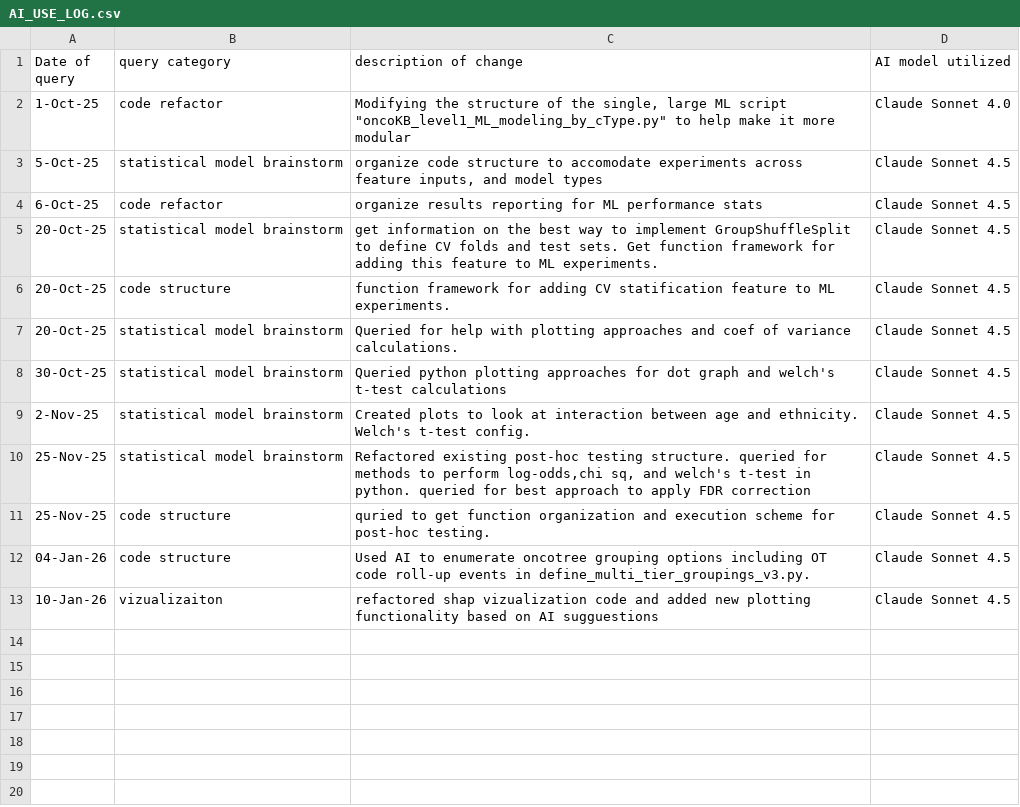
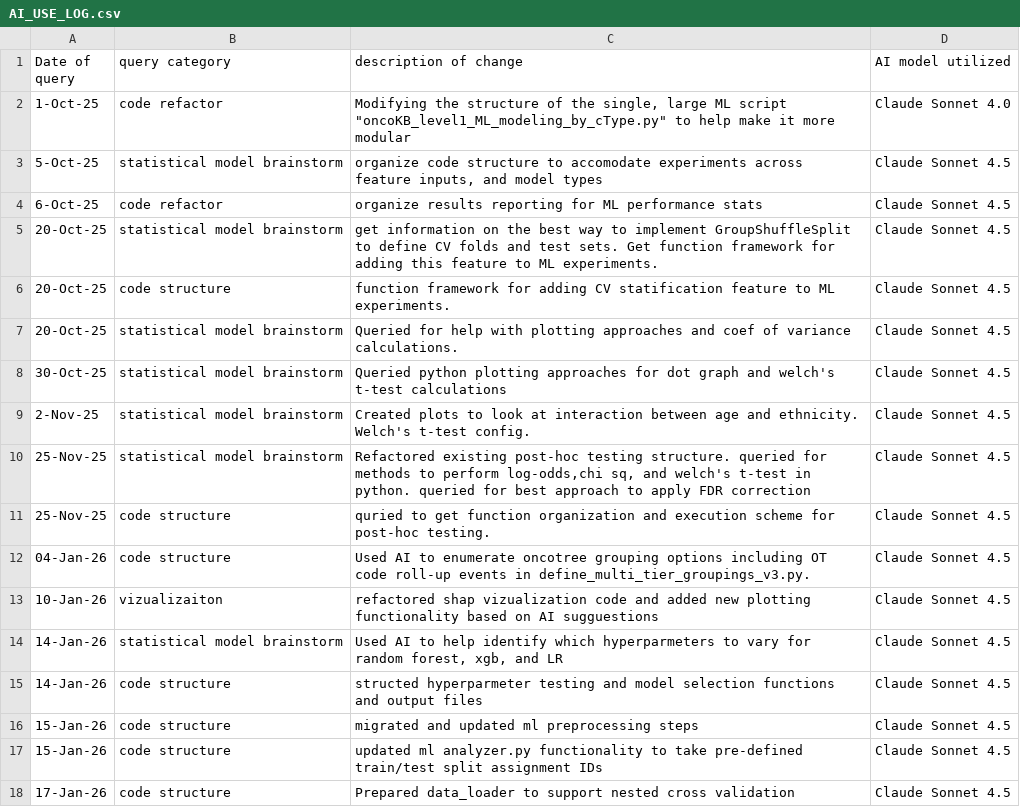
Before and after one commit to lhogstrom/idunn, a CSV file: code/AI_USE_LOG.csv, drawn as a sheet; the diff names each change by its address in the sheet, - before the commit and + after, or states it on an @@ line.

Commit message:
updates to oncokb analyzer ml functions

```diff
--- a/code/AI_USE_LOG.csv
+++ b/code/AI_USE_LOG.csv
+row 14: 14-Jan-26 | statistical model brainstorm | Used AI to help identify which hyperparmeters to vary for random forest, xgb, and LR | Claude Sonnet 4.5
+row 15: 14-Jan-26 | code structure | structed hyperparmeter testing and model selection functions and output files | Claude Sonnet 4.5
+row 16: 15-Jan-26 | code structure | migrated and updated ml preprocessing steps | Claude Sonnet 4.5
+row 17: 15-Jan-26 | code structure | updated ml analyzer.py functionality to take pre-defined train/test split assignment IDs | Claude Sonnet 4.5
+row 18: 17-Jan-26 | code structure | Prepared data_loader to support nested cross validation | Claude Sonnet 4.5
```
Also changed, not shown: 6 other files.
